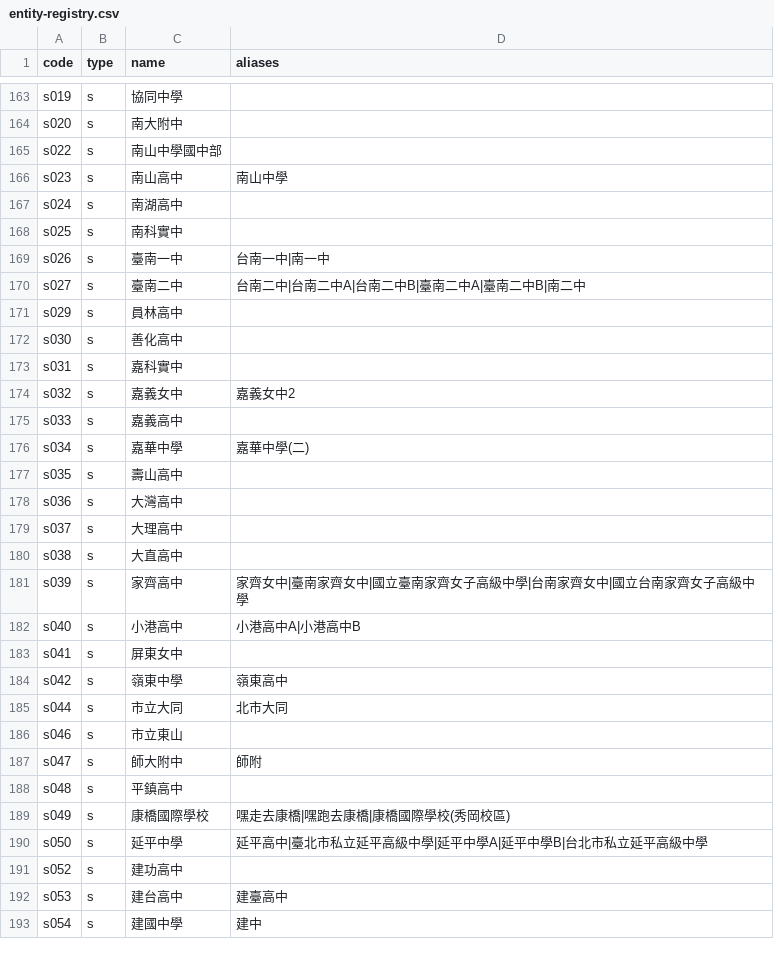
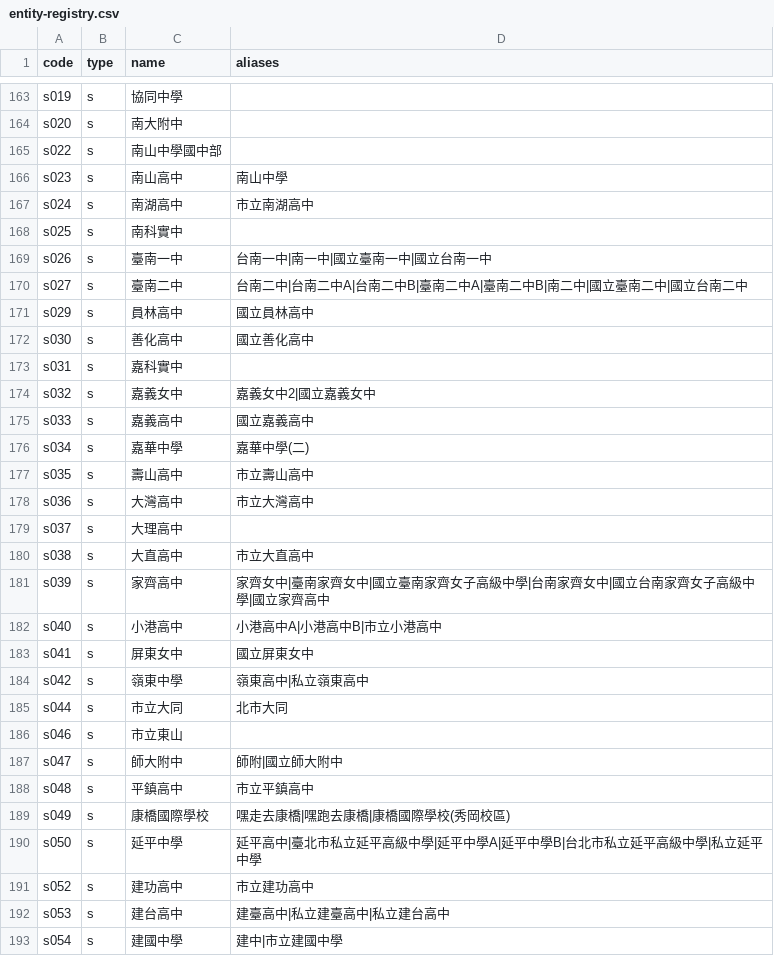
Before and after one commit to macrokernel3000/opendebate, a CSV file: data/entity-registry.csv, drawn as a sheet; only a part is shown, gaps mark what is left out; the diff covers the shown part only.

Commit message:
Add official school aliases and competition codes

```diff
--- a/data/entity-registry.csv
+++ b/data/entity-registry.csv
@@ -166,28 +166,28 @@ s022,s,南山中學國中部,
 s023,s,南山高中,南山中學
-s024,s,南湖高中,
+s024,s,南湖高中,市立南湖高中
 s025,s,南科實中,
-s026,s,臺南一中,台南一中|南一中
-s027,s,臺南二中,台南二中|台南二中A|台南二中B|臺南二中A|臺南二中B|南二中
-s029,s,員林高中,
-s030,s,善化高中,
+s026,s,臺南一中,台南一中|南一中|國立臺南一中|國立台南一中
+s027,s,臺南二中,台南二中|台南二中A|台南二中B|臺南二中A|臺南二中B|南二中|國立臺南二中|國立台南二中
+s029,s,員林高中,國立員林高中
+s030,s,善化高中,國立善化高中
 s031,s,嘉科實中,
-s032,s,嘉義女中,嘉義女中2
-s033,s,嘉義高中,
+s032,s,嘉義女中,嘉義女中2|國立嘉義女中
+s033,s,嘉義高中,國立嘉義高中
 s034,s,嘉華中學,嘉華中學(二)
-s035,s,壽山高中,
-s036,s,大灣高中,
+s035,s,壽山高中,市立壽山高中
+s036,s,大灣高中,市立大灣高中
 s037,s,大理高中,
-s038,s,大直高中,
-s039,s,家齊高中,家齊女中|臺南家齊女中|國立臺南家齊女子高級中學|台南家齊女中|國立台南家齊女子高級中學
-s040,s,小港高中,小港高中A|小港高中B
-s041,s,屏東女中,
-s042,s,嶺東中學,嶺東高中
+s038,s,大直高中,市立大直高中
+s039,s,家齊高中,家齊女中|臺南家齊女中|國立臺南家齊女子高級中學|台南家齊女中|國立台南家齊女子高級中學|國立家齊高中
+s040,s,小港高中,小港高中A|小港高中B|市立小港高中
+s041,s,屏東女中,國立屏東女中
+s042,s,嶺東中學,嶺東高中|私立嶺東高中
 s044,s,市立大同,北市大同
 s046,s,市立東山,
-s047,s,師大附中,師附
-s048,s,平鎮高中,
+s047,s,師大附中,師附|國立師大附中
+s048,s,平鎮高中,市立平鎮高中
 s049,s,康橋國際學校,嘿走去康橋|嘿跑去康橋|康橋國際學校(秀岡校區)
-s050,s,延平中學,延平高中|臺北市私立延平高級中學|延平中學A|延平中學B|台北市私立延平高級中學
-s052,s,建功高中,
-s053,s,建台高中,建臺高中
-s054,s,建國中學,建中
+s050,s,延平中學,延平高中|臺北市私立延平高級中學|延平中學A|延平中學B|台北市私立延平高級中學|私立延平中學
+s052,s,建功高中,市立建功高中
+s053,s,建台高中,建臺高中|私立建臺高中|私立建台高中
+s054,s,建國中學,建中|市立建國中學
```
Also changed, not shown: 1 added row and 93 edited cells elsewhere in this file, 16 other files.
